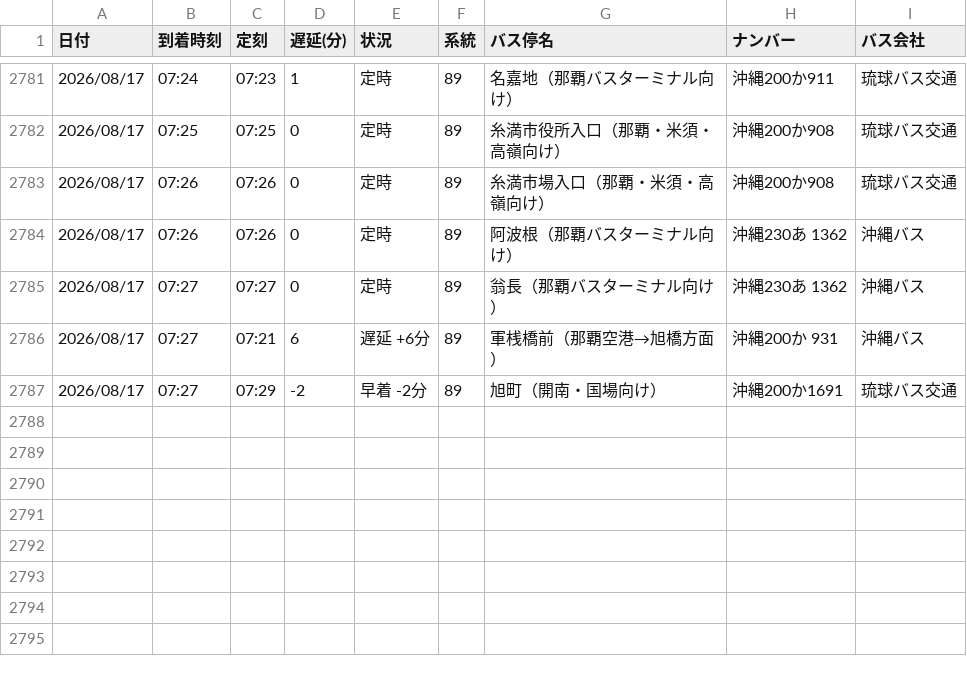
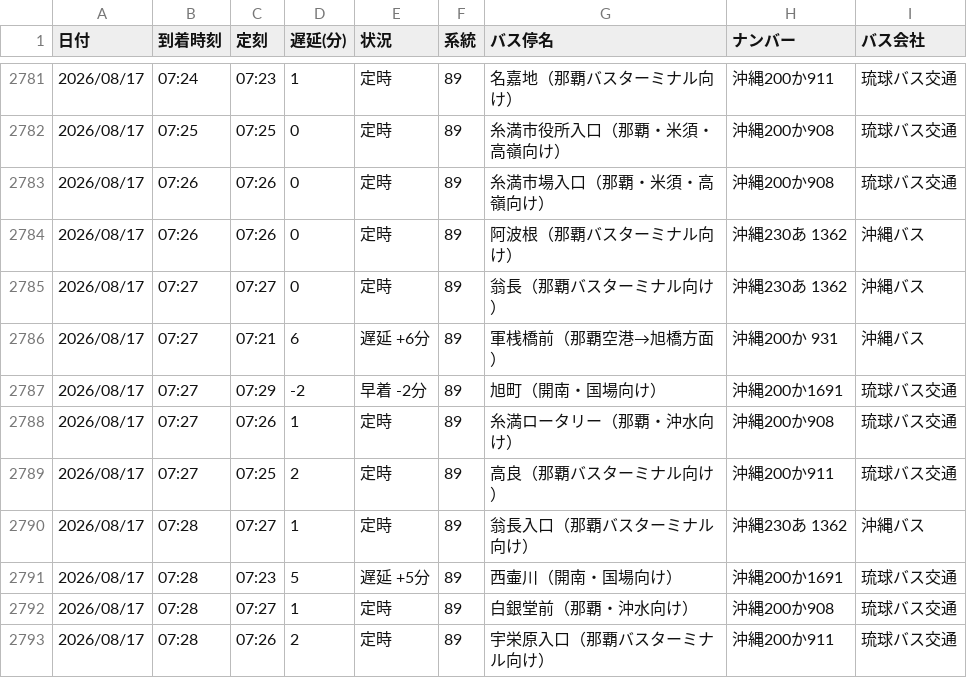
Before and after one commit to uy819/bus-analysis, a CSV file: bus_arrival_log.csv, drawn as a sheet; only a part is shown, gaps mark what is left out; the diff names each change by its address in the sheet, - before the commit and + after, or states it on an @@ line.

```diff
--- a/bus_arrival_log.csv
+++ b/bus_arrival_log.csv
+row 2788: 2026/08/17 | 07:27 | 07:26 | 1 | 定時 | 89 | 糸満ロータリー（那覇・沖水向け） | 沖縄200か908 | 琉球バス交通
+row 2789: 2026/08/17 | 07:27 | 07:25 | 2 | 定時 | 89 | 高良（那覇バスターミナル向け） | 沖縄200か911 | 琉球バス交通
+row 2790: 2026/08/17 | 07:28 | 07:27 | 1 | 定時 | 89 | 翁長入口（那覇バスターミナル向け） | 沖縄230あ 1362 | 沖縄バス
+row 2791: 2026/08/17 | 07:28 | 07:23 | 5 | 遅延 +5分 | 89 | 西壷川（開南・国場向け） | 沖縄200か1691 | 琉球バス交通
+row 2792: 2026/08/17 | 07:28 | 07:27 | 1 | 定時 | 89 | 白銀堂前（那覇・沖水向け） | 沖縄200か908 | 琉球バス交通
+row 2793: 2026/08/17 | 07:28 | 07:26 | 2 | 定時 | 89 | 宇栄原入口（那覇バスターミナル向け） | 沖縄200か911 | 琉球バス交通
```
Also changed, not shown: 1 other file.
